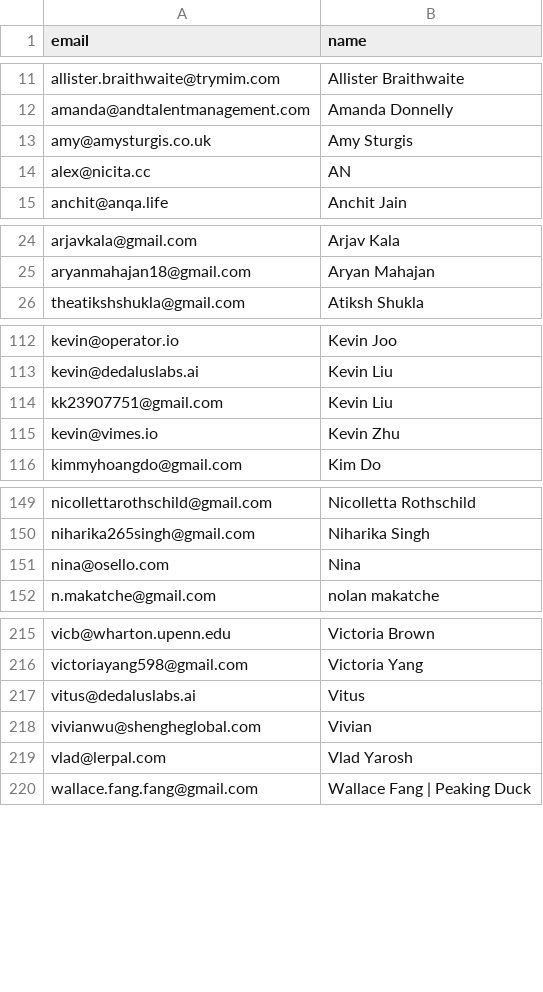
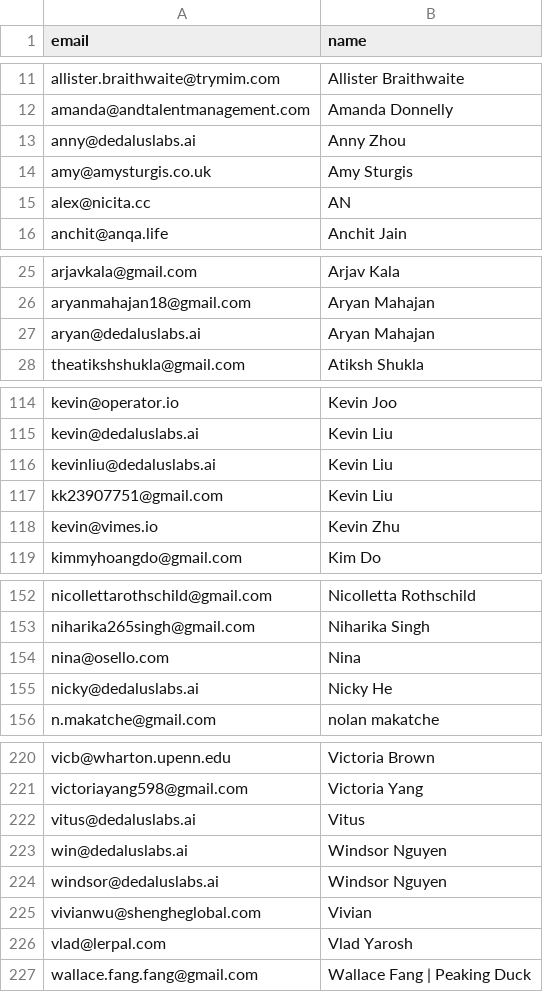
Before and after one commit to Kevin-Liu-01/Ariadne, a CSV file: src/server/door/waitlist.csv, drawn as a sheet; only a part is shown, gaps mark what is left out; the diff covers the shown part only; the diff names each change by its address in the sheet, - before the commit and + after, or states it on an @@ line.

Commit message:
chore(door): sync waitlist with NY Tech Week guest export
Add Dedalus team addresses and 77 new Runwaytime RSVPs missing from the door list.

```diff
--- a/src/server/door/waitlist.csv
+++ b/src/server/door/waitlist.csv
+row 13: anny@dedaluslabs.ai | Anny Zhou
+row 27: aryan@dedaluslabs.ai | Aryan Mahajan
+row 116: kevinliu@dedaluslabs.ai | Kevin Liu
+row 155: nicky@dedaluslabs.ai | Nicky He
+row 223: win@dedaluslabs.ai | Windsor Nguyen
+row 224: windsor@dedaluslabs.ai | Windsor Nguyen
```
Also changed, not shown: 78 added rows elsewhere in this file.
